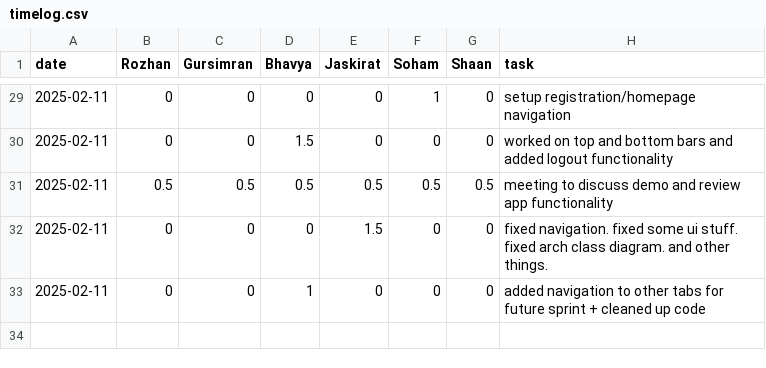
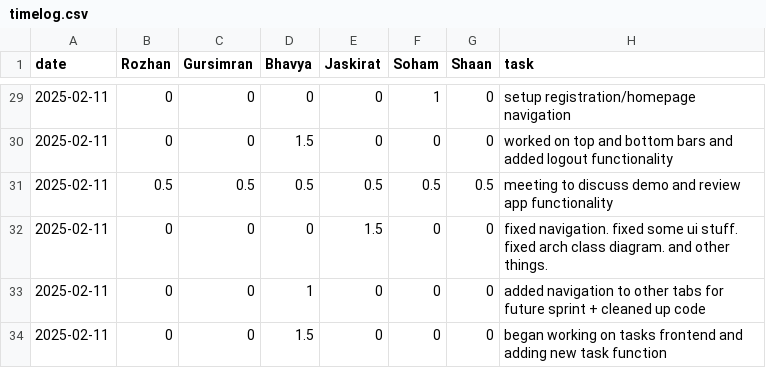
Before and after one commit to soham06/team08-PetPal, a CSV file: timelog.csv, drawn as a sheet; only a part is shown, gaps mark what is left out; the diff names each change by its address in the sheet, - before the commit and + after, or states it on an @@ line.

Commit message:
Update timelog.csv

```diff
--- a/timelog.csv
+++ b/timelog.csv
+row 34: 2025-02-11 | 0 | 0 | 1.5 | 0 | 0 | 0 | began working on tasks frontend and adding new task function
```
